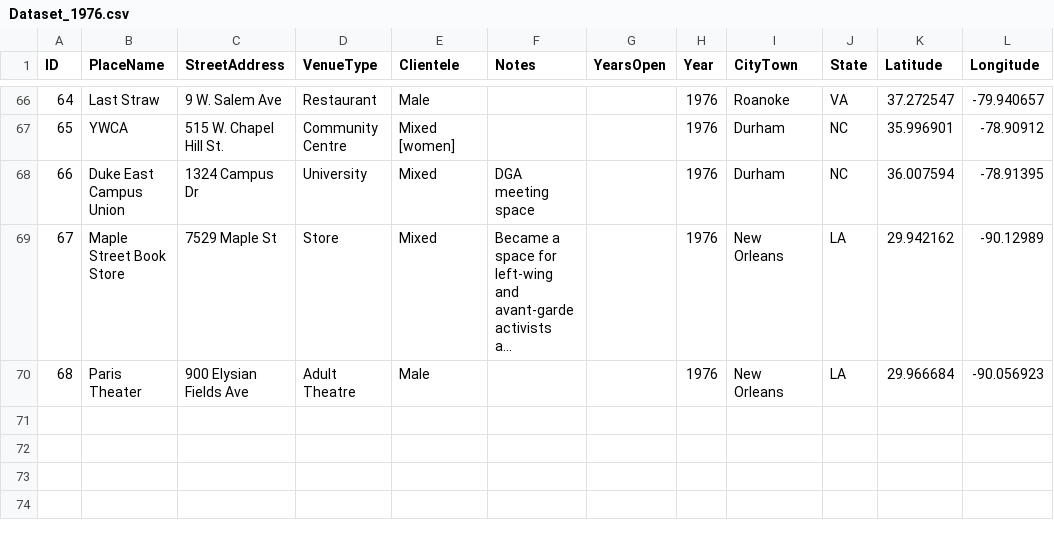
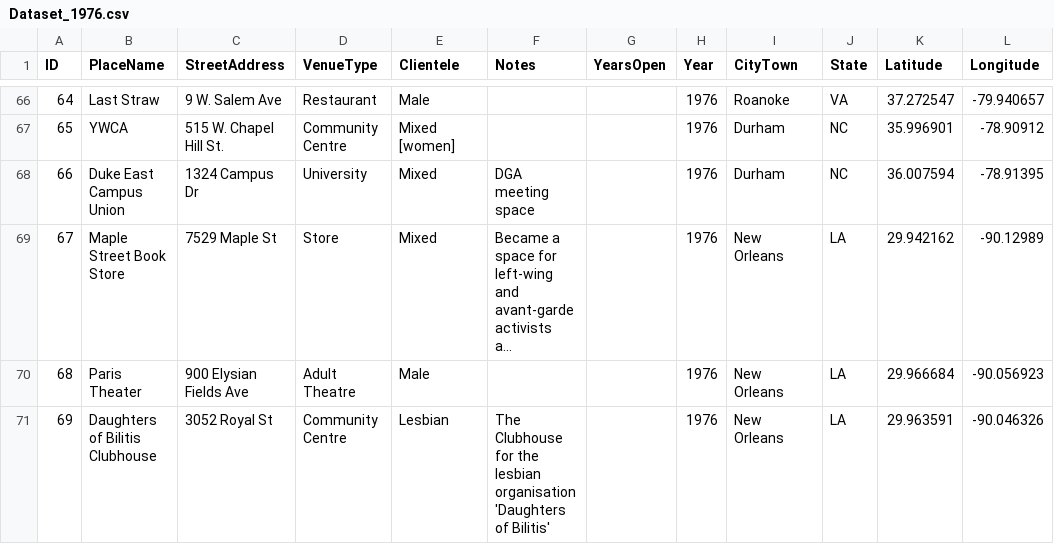
Before and after one commit to lk-345/Queer-Worldmaking, a CSV file: GeocodedDataset/Dataset_1976.csv, drawn as a sheet; only a part is shown, gaps mark what is left out; long unchanged cells end in ….

Commit message:
Update Dataset_1976.csv

```diff
--- a/GeocodedDataset/Dataset_1976.csv
+++ b/GeocodedDataset/Dataset_1976.csv
@@ -70 +70,2 @@
 68,Paris Theater,900 Elysian Fields Ave,Adult Theatre,Male,,,1976,New Orleans,LA,29.966684,-90.056923
+69,Daughters of Bilitis Clubhouse,3052 Royal St,Community Centre,Lesbian,The Clubhouse for the lesbian organisation 'Daughters of Bilitis',,1976,New Orleans,LA,29.963591,-90.046326
```
